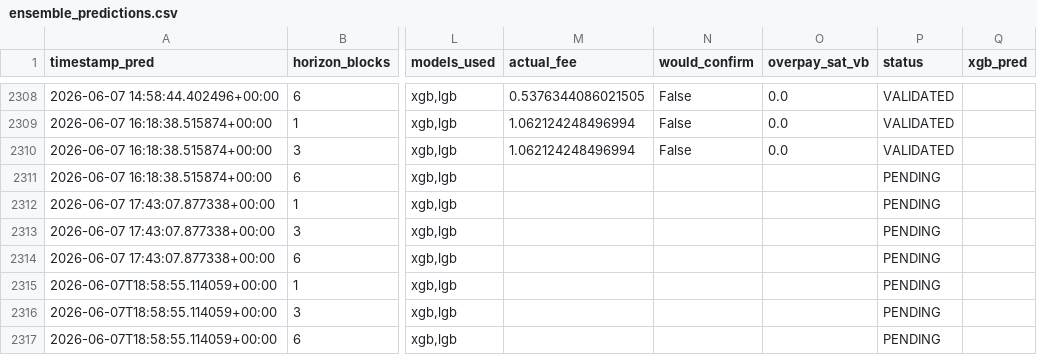
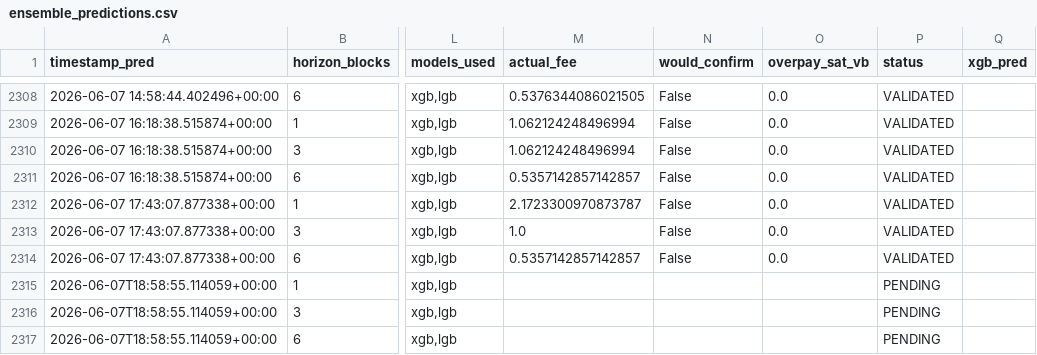
Before and after one commit to CUBOPLUS-BTC/bitcoin-mempool-fee-predictor, a CSV file: predictions/ensemble_predictions.csv, drawn as a sheet; only a part is shown, gaps mark what is left out; the diff names each change by its address in the sheet, - before the commit and + after, or states it on an @@ line.

```diff
--- a/predictions/ensemble_predictions.csv
+++ b/predictions/ensemble_predictions.csv
-M2311 (actual_fee): (empty)
+M2311 (actual_fee): 0.5357142857142857
-N2311:N2314 (would_confirm): (empty)
+N2311:N2314 (would_confirm): False
-O2311:O2314 (overpay_sat_vb): (empty)
+O2311:O2314 (overpay_sat_vb): 0.0
-P2311:P2314 (status): PENDING
+P2311:P2314 (status): VALIDATED
-M2312 (actual_fee): (empty)
+M2312 (actual_fee): 2.1723300970873787
-M2313 (actual_fee): (empty)
+M2313 (actual_fee): 1.0
-M2314 (actual_fee): (empty)
+M2314 (actual_fee): 0.5357142857142857
```
